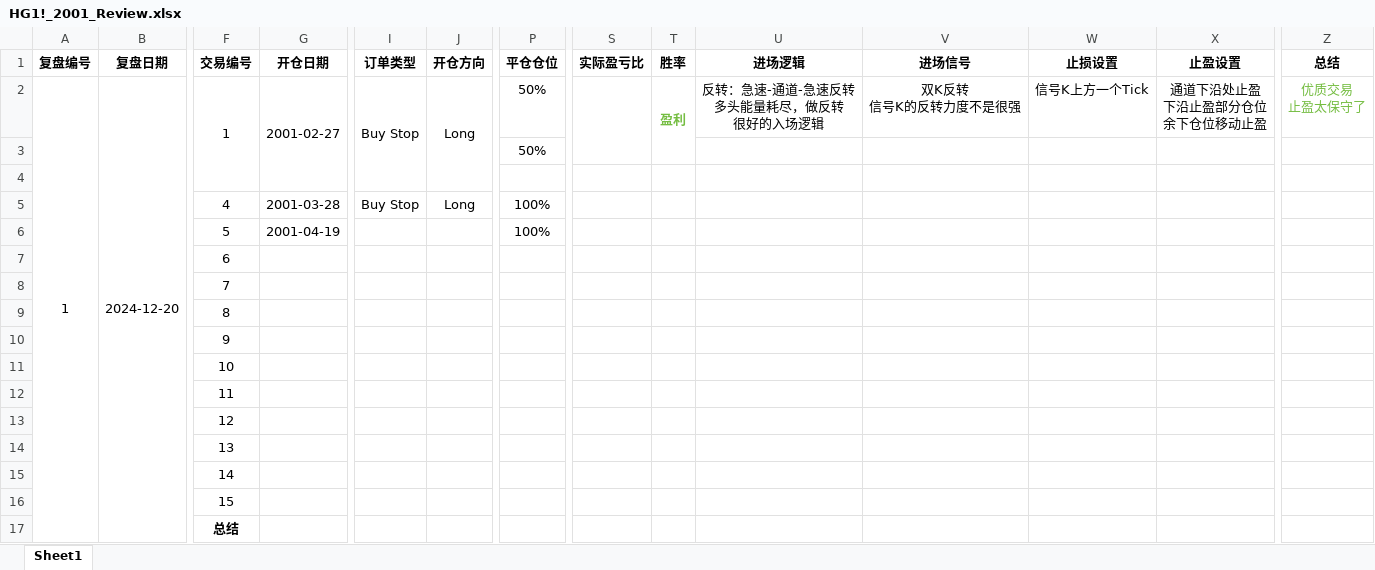
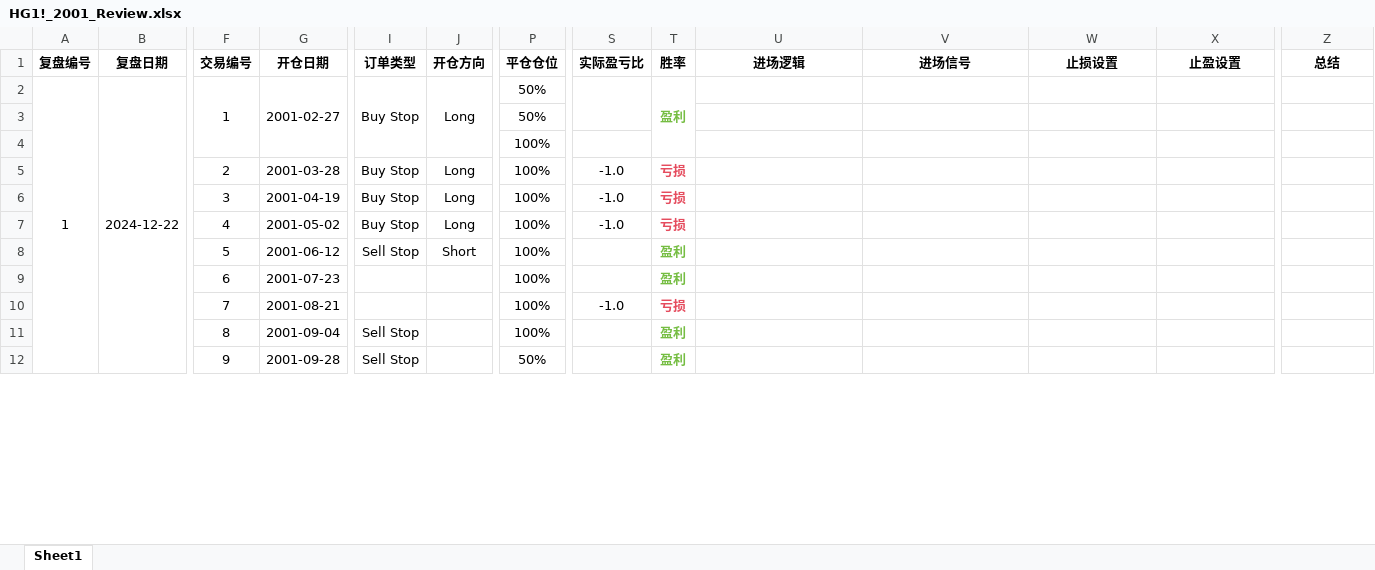
Before and after one commit to LiAngHNU/PriceActionTradingSystem, an Excel workbook: reviews/HG1!/2001/HG1!_2001_Review.xlsx, sheet Sheet1, drawn as a sheet; only a part is shown, gaps mark what is left out; values as stored, in another font and other column widths than the file's, no borders; removed rows and columns are numbered as before the commit, all else as after; rows hold the shown columns only; ↵ is a line break in a cell; the diff covers the shown part only; the diff names each change by its address in the sheet, - before the commit and + after, or states it on an @@ line.

Commit message:
data(li.ang): updated review data of HG1! in 2001.

```diff
--- a/reviews/HG1!/2001/HG1!_2001_Review.xlsx (sheet Sheet1)
+++ b/reviews/HG1!/2001/HG1!_2001_Review.xlsx (sheet Sheet1)
-B2 (复盘日期): 2024-12-20
+B2 (复盘日期): 2024-12-22
-T2:T3 merged
+T2:T4 merged
-U2 (进场逻辑): 反转：急速-通道-急速反转 ↵ 多头能量耗尽，做反转 ↵ 很好的入场逻辑
+U2 (进场逻辑): (empty)
-V2 (进场信号): 双K反转 ↵ 信号K的反转力度不是很强
+V2 (进场信号): (empty)
-W2 (止损设置): 信号K上方一个Tick
+W2 (止损设置): (empty)
-X2 (止盈设置): 通道下沿处止盈 ↵ 下沿止盈部分仓位 ↵ 余下仓位移动止盈
+X2 (止盈设置): (empty)
-Z2 (总结): 优质交易 ↵ 止盈太保守了
+Z2 (总结): (empty)
-P4 (平仓仓位): (empty)
+P4 (平仓仓位): 100%
-F5 (交易编号): 4
+F5 (交易编号): 2
-S5:S6 (实际盈亏比): (empty)
+S5:S6 (实际盈亏比): -1.0
-T5:T6 (胜率): (empty)
+T5:T6 (胜率): 亏损
-F6 (交易编号): 5
+F6 (交易编号): 3
-I6 (订单类型): (empty)
+I6 (订单类型): Buy Stop
-J6 (开仓方向): (empty)
+J6 (开仓方向): Long
-row 7:  |  | 6
-row 8:  |  | 7
-row 9:  |  | 8
-row 10:  |  | 9
-row 11:  |  | 10
-row 12:  |  | 11
-row 13:  |  | 12
-row 14:  |  | 13
-row 15:  |  | 14
-row 16:  |  | 15
-row 17:  |  | 总结
+row 7:  |  | 4 | 2001-05-02 | Buy Stop | Long | 100% | -1.0 | 亏损
+row 8:  |  | 5 | 2001-06-12 | Sell Stop | Short | 100% |  | 盈利
+row 9:  |  | 6 | 2001-07-23 |  |  | 100% |  | 盈利
+row 10:  |  | 7 | 2001-08-21 |  |  | 100% | -1.0 | 亏损
+row 11:  |  | 8 | 2001-09-04 | Sell Stop |  | 100% |  | 盈利
+row 12:  |  | 9 | 2001-09-28 | Sell Stop |  | 50% |  | 盈利
```
Also changed, not shown: 5 added rows elsewhere in this sheet, 8 other files.
